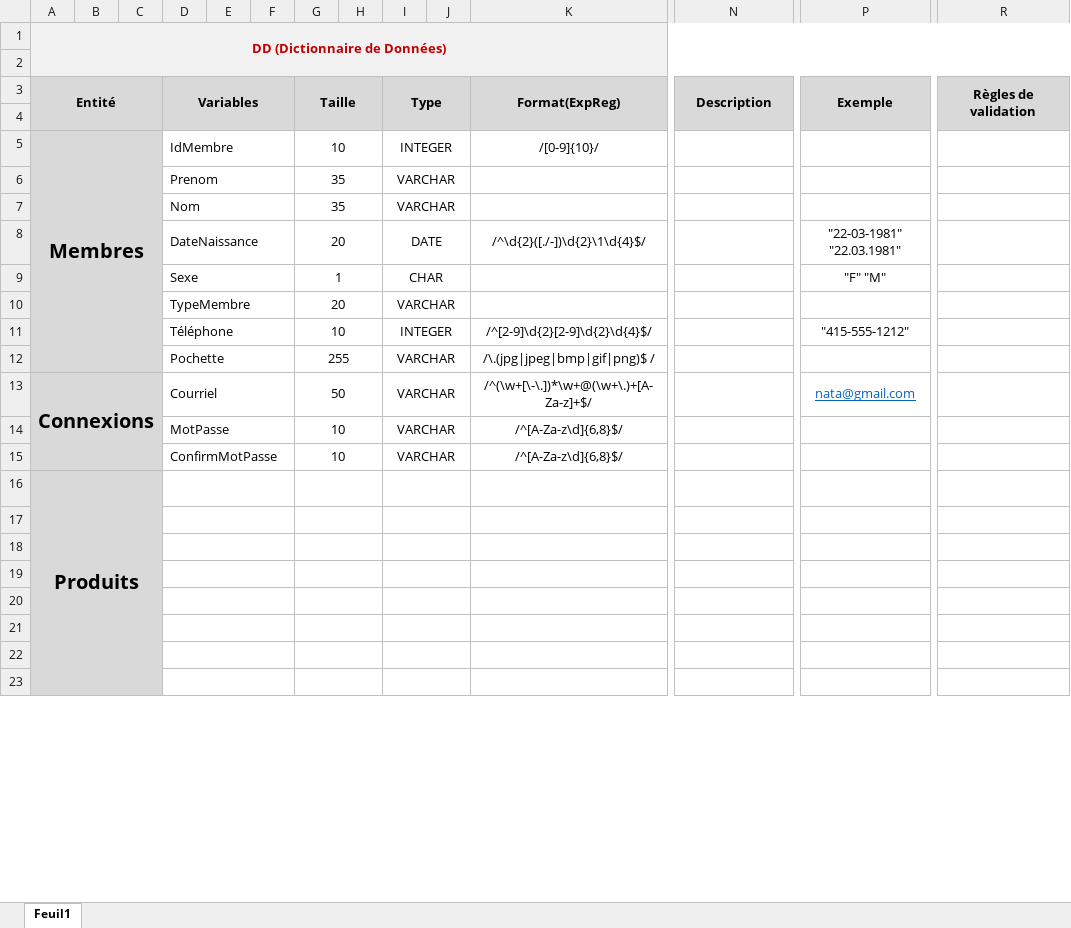
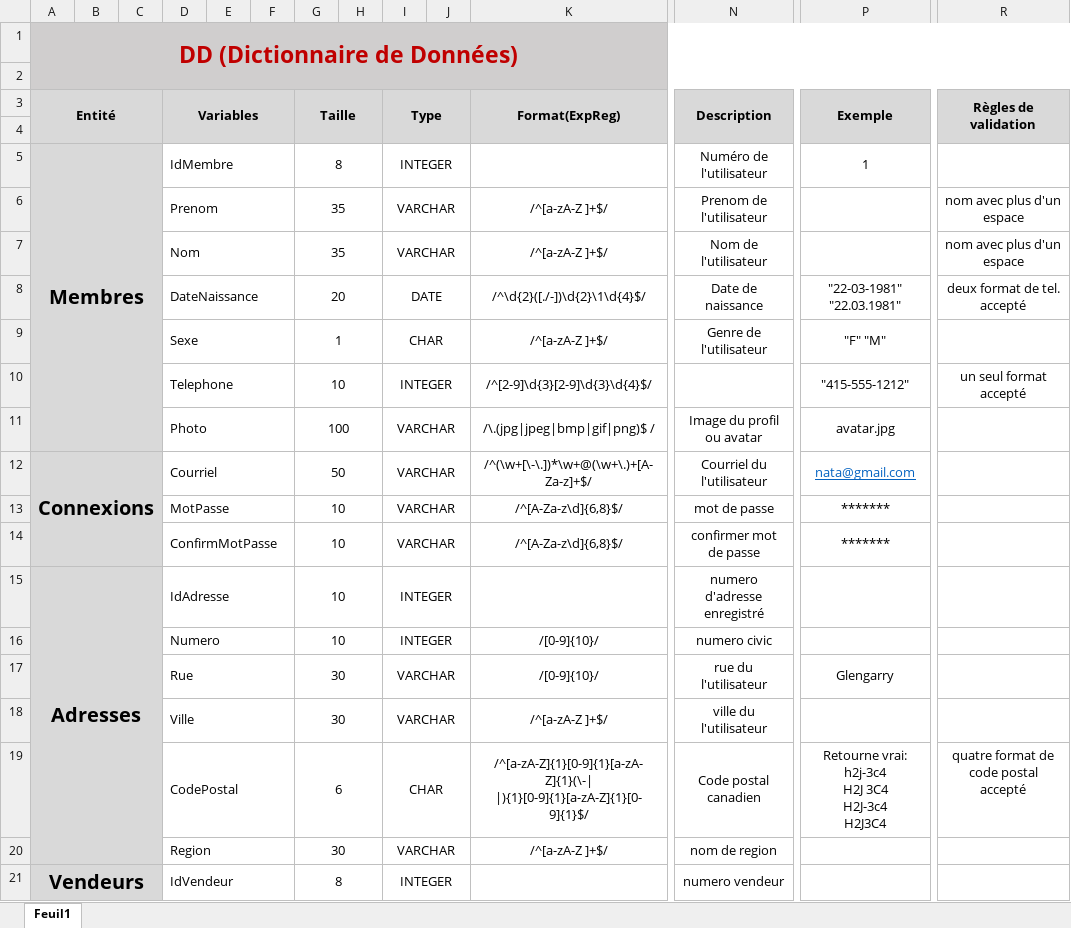
Before and after one commit to ProjetGarage/Documents, an Excel workbook: templetteExcel.xlsx, sheet Feuil1, drawn as a sheet; only a part is shown, gaps mark what is left out; values as stored, in another font and other column widths than the file's, no borders; removed rows and columns are numbered as before the commit, all else as after; rows hold the shown columns only; ↵ is a line break in a cell; the diff covers the shown part only; the diff names each change by its address in the sheet, - before the commit and + after, or states it on an @@ line.

Commit message:
Add files via upload

```diff
--- a/templetteExcel.xlsx (sheet Feuil1)
+++ b/templetteExcel.xlsx (sheet Feuil1)
-A1:R2 fill: #F2F2F2
+A1:R2 fill: #D0CECE
@@ A1 text size: larger @@
-G5 (Taille): 10
+G5 (Taille): 8
-K5 (Format(ExpReg)): /[0-9]{10}/
+K5 (Format(ExpReg)): (empty)
-N5 (Description): (empty)
+N5 (Description): Numéro de l'utilisateur
-P5 (Exemple): (empty)
+P5 (Exemple): 1
-K6:K7 (Format(ExpReg)): (empty)
+K6:K7 (Format(ExpReg)): /^[a-zA-Z ]+$/
-N6 (Description): (empty)
+N6 (Description): Prenom de l'utilisateur
-R6:R7 (Règles de validation): (empty)
+R6:R7 (Règles de validation): nom avec plus d'un espace
-N7 (Description): (empty)
+N7 (Description): Nom de l'utilisateur
-N8 (Description): (empty)
+N8 (Description): Date de naissance
-R8 (Règles de validation): (empty)
+R8 (Règles de validation): deux format de tel. accepté
-K9 (Format(ExpReg)): (empty)
+K9 (Format(ExpReg)): /^[a-zA-Z ]+$/
-N9 (Description): (empty)
+N9 (Description): Genre de l'utilisateur
-row 10:  |  |  | TypeMembre |  |  | 20 |  | VARCHAR
-D10 (Variables): Téléphone
+D10 (Variables): Telephone
-K10 (Format(ExpReg)): /^[2-9]\d{2}[2-9]\d{2}\d{4}$/
+K10 (Format(ExpReg)): /^[2-9]\d{3}[2-9]\d{3}\d{4}$/
-R10 (Règles de validation): (empty)
+R10 (Règles de validation): un seul format accepté
-row 12:  |  |  | Pochette |  |  | 255 |  | VARCHAR |  | /\.(jpg|jpeg|bmp|gif|png)$ /
+row 11:  |  |  | Photo |  |  | 100 |  | VARCHAR |  | /\.(jpg|jpeg|bmp|gif|png)$ / | Image du profil ou avatar | avatar.jpg
-N12 (Description): (empty)
+N12 (Description): Courriel du l'utilisateur
-N13 (Description): (empty)
+N13 (Description): mot de passe
-P13:P14 (Exemple): (empty)
+P13:P14 (Exemple): *******
-N14 (Description): (empty)
+N14 (Description): confirmer mot de passe
-row 16: Produits
-row 15: (empty)
+row 15: Adresses |  |  | IdAdresse |  |  | 10 |  | INTEGER |  |  | numero d'adresse enregistré
+A15:C20 merged
-row 16: (empty)
+row 16:  |  |  | Numero |  |  | 10 |  | INTEGER |  | /[0-9]{10}/ | numero civic
-row 17: (empty)
+row 17:  |  |  | Rue |  |  | 30 |  | VARCHAR |  | /[0-9]{10}/ | rue du l'utilisateur | Glengarry
-row 18: (empty)
+row 18:  |  |  | Ville |  |  | 30 |  | VARCHAR |  | /^[a-zA-Z ]+$/ | ville du l'utilisateur
-row 19: (empty)
+row 19:  |  |  | CodePostal |  |  | 6 |  | CHAR |  | /^[a-zA-Z]{1}[0-9]{1}[a-zA-Z]{1}(\-| |){1}[0-9]{1}[a-zA-Z]{1}[0-9]{1}$/ | Code postal canadien | Retourne vrai: ↵ h2j-3c4 ↵ H2J 3C4 ↵ H2J-3c4 ↵ H2J3C4 | quatre format de code postal accepté
-row 20: (empty)
+row 20:  |  |  | Region |  |  | 30 |  | VARCHAR |  | /^[a-zA-Z ]+$/ | nom de region
-row 21: (empty)
+row 21: Vendeurs |  |  | IdVendeur |  |  | 8 |  | INTEGER |  |  | numero vendeur
+A21:C21 merged
```
Also changed, not shown: 31 removed rows, 86 edited cells, cell formats and merged cells elsewhere in this sheet.
